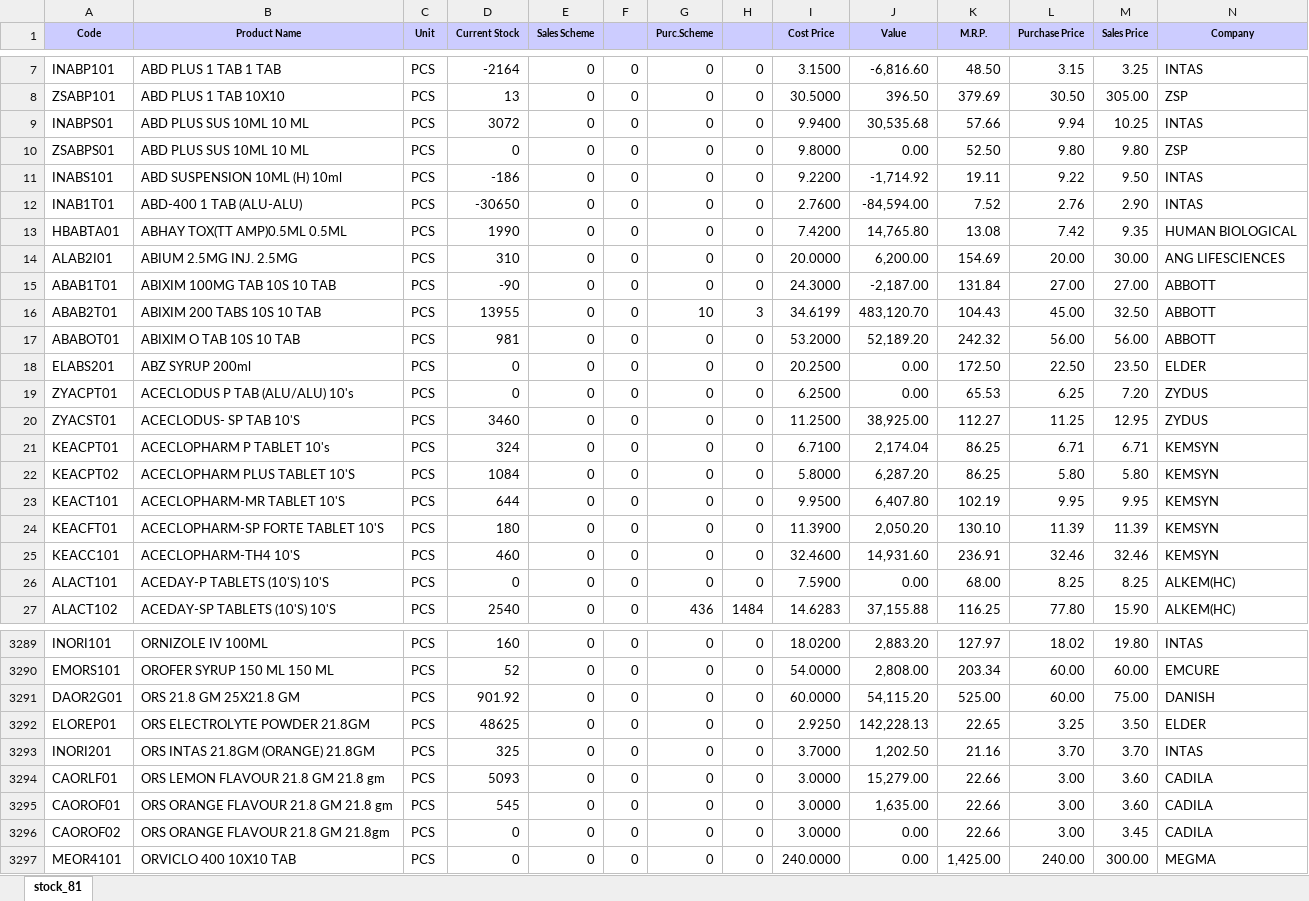
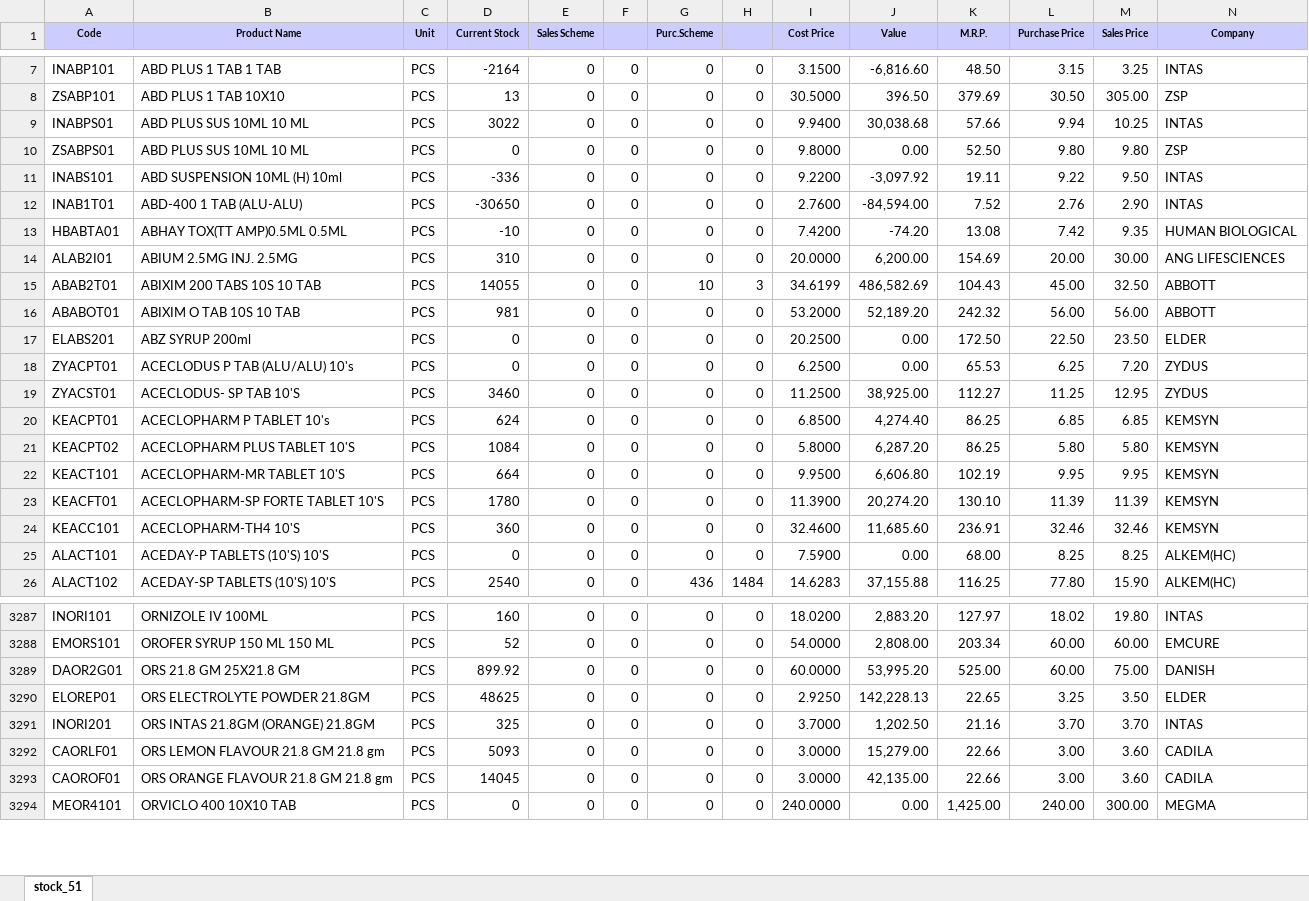
Before and after one commit to ishwarpharma/ishwarone, an Excel workbook: stock.xlsx, sheet stock_51, drawn as a sheet; only a part is shown, gaps mark what is left out; values as stored, in another font and other column widths than the file's, no borders; removed rows and columns are numbered as before the commit, all else as after; rows hold the shown columns only; the diff covers the shown part only; the diff names each change by its address in the sheet, - before the commit and + after, or states it on an @@ line.

```diff
--- a/stock.xlsx (sheet stock_51)
+++ b/stock.xlsx (sheet stock_51)
-sheet tab: stock_81
+sheet tab: stock_51
-D9 (Current Stock): 3072
+D9 (Current Stock): 3022
-J9 (Value): 30,535.68
+J9 (Value): 30,038.68
-D11 (Current Stock): -186
+D11 (Current Stock): -336
-J11 (Value): -1,714.92
+J11 (Value): -3,097.92
-D13 (Current Stock): 1990
+D13 (Current Stock): -10
-J13 (Value): 14,765.80
+J13 (Value): -74.20
-row 15: ABAB1T01 | ABIXIM 100MG TAB 10S 10 TAB | PCS | -90 | 0 | 0 | 0 | 0 | 24.3000 | -2,187.00 | 131.84 | 27.00 | 27.00 | ABBOTT
-D15 (Current Stock): 13955
+D15 (Current Stock): 14055
-J15 (Value): 483,120.70
+J15 (Value): 486,582.69
-D20 (Current Stock): 324
+D20 (Current Stock): 624
-I20 (Cost Price): 6.7100
+I20 (Cost Price): 6.8500
-J20 (Value): 2,174.04
+J20 (Value): 4,274.40
-L20 (Purchase Price): 6.71
+L20 (Purchase Price): 6.85
-M20 (Sales Price): 6.71
+M20 (Sales Price): 6.85
-D22 (Current Stock): 644
+D22 (Current Stock): 664
-J22 (Value): 6,407.80
+J22 (Value): 6,606.80
-D23 (Current Stock): 180
+D23 (Current Stock): 1780
-J23 (Value): 2,050.20
+J23 (Value): 20,274.20
-D24 (Current Stock): 460
+D24 (Current Stock): 360
-J24 (Value): 14,931.60
+J24 (Value): 11,685.60
-D3289 (Current Stock): 901.92
+D3289 (Current Stock): 899.92
-J3289 (Value): 54,115.20
+J3289 (Value): 53,995.20
-D3293 (Current Stock): 545
+D3293 (Current Stock): 14045
-J3293 (Value): 1,635.00
+J3293 (Value): 42,135.00
-row 3296: CAOROF02 | ORS ORANGE FLAVOUR 21.8 GM 21.8gm | PCS | 0 | 0 | 0 | 0 | 0 | 3.0000 | 0.00 | 22.66 | 3.00 | 3.45 | CADILA
```
Also changed, not shown: 1 removed row and 1572 edited cells elsewhere in this sheet.
